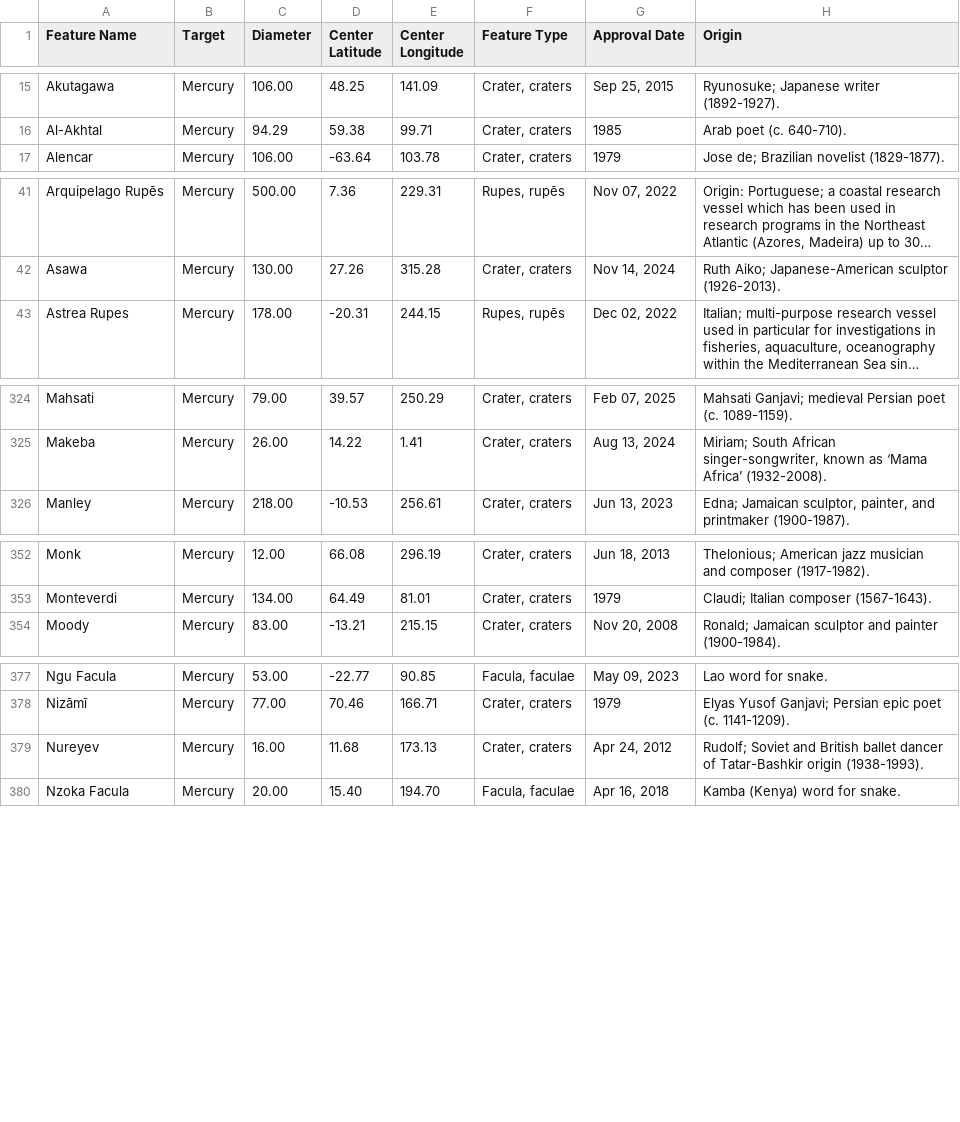
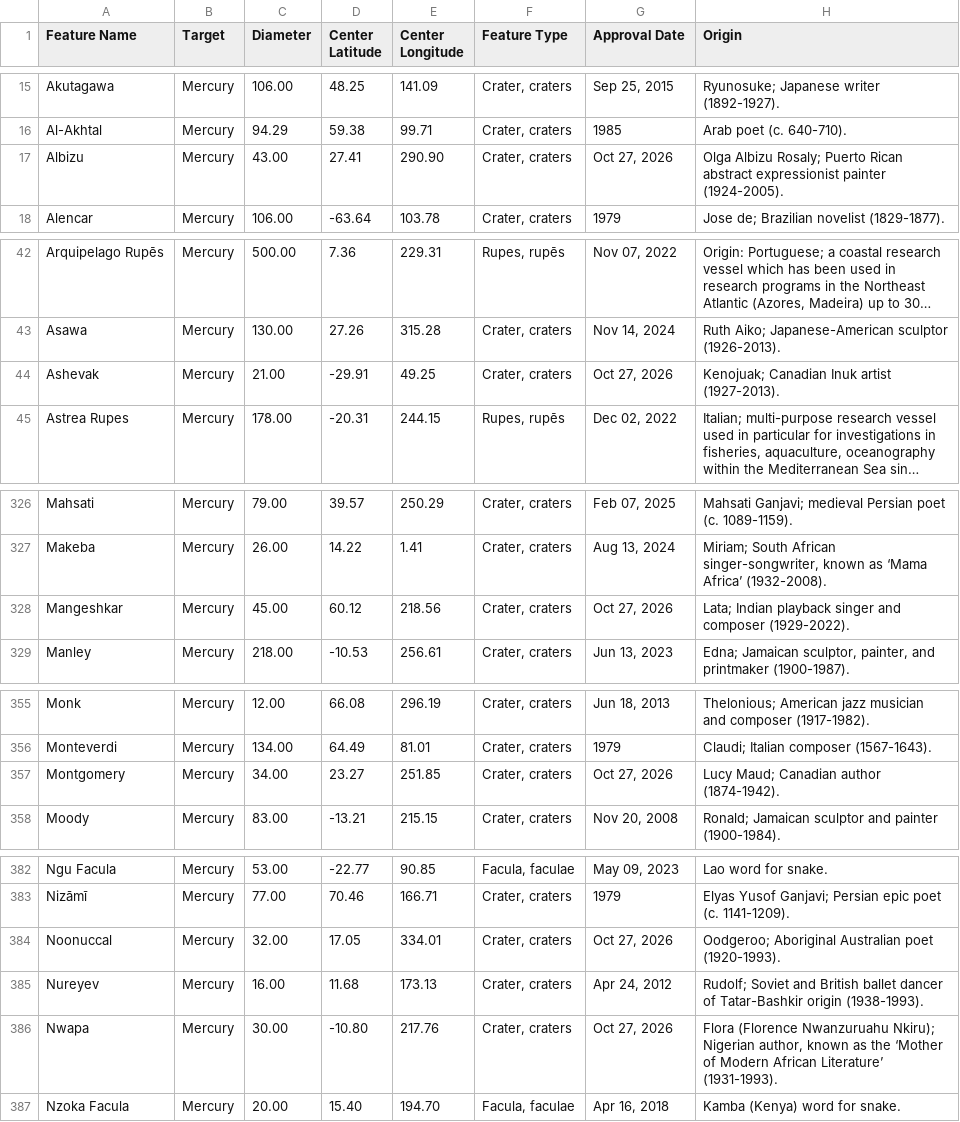
Before and after one commit to OpenSpace/geocode.openspaceproject.com, a CSV file: data/mercury.csv, drawn as a sheet; only a part is shown, gaps mark what is left out; long unchanged cells end in …; the diff covers the shown part only; the diff names each change by its address in the sheet, - before the commit and + after, or states it on an @@ line.

Commit message:
Update data based on USGS Gazetteer

```diff
--- a/data/mercury.csv
+++ b/data/mercury.csv
+row 17: Albizu | Mercury | 43.00 | 27.41 | 290.90 | Crater, craters | Oct 27, 2026 | Olga Albizu Rosaly; Puerto Rican abstract expressionist painter (1924-2005).
+row 44: Ashevak | Mercury | 21.00 | -29.91 | 49.25 | Crater, craters | Oct 27, 2026 | Kenojuak; Canadian Inuk artist (1927-2013).
+row 328: Mangeshkar | Mercury | 45.00 | 60.12 | 218.56 | Crater, craters | Oct 27, 2026 | Lata; Indian playback singer and composer (1929-2022).
+row 357: Montgomery | Mercury | 34.00 | 23.27 | 251.85 | Crater, craters | Oct 27, 2026 | Lucy Maud; Canadian author (1874-1942).
+row 384: Noonuccal | Mercury | 32.00 | 17.05 | 334.01 | Crater, craters | Oct 27, 2026 | Oodgeroo; Aboriginal Australian poet (1920-1993).
+row 386: Nwapa | Mercury | 30.00 | -10.80 | 217.76 | Crater, craters | Oct 27, 2026 | Flora (Florence Nwanzuruahu Nkiru); Nigerian author, known as the ‘Mother of Modern African Literature’ (1931-1993).
```
Also changed, not shown: 1 added row and 4 edited cells elsewhere in this file.
